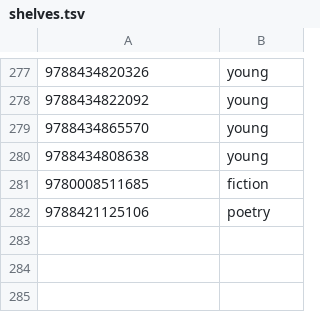
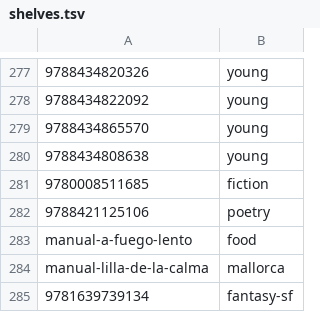
Before and after one commit to cptx13/cptx.ee, a TSV file: data/library/shelves.tsv, drawn as a sheet; only a part is shown, gaps mark what is left out; the diff names each change by its address in the sheet, - before the commit and + after, or states it on an @@ line.

```diff
--- a/data/library/shelves.tsv
+++ b/data/library/shelves.tsv
+row 283: manual-a-fuego-lento | food
+row 284: manual-lilla-de-la-calma | mallorca
+row 285: 9781639739134 | fantasy-sf
```
Also changed, not shown: data/library/libib-books.csv, 2 other files.
